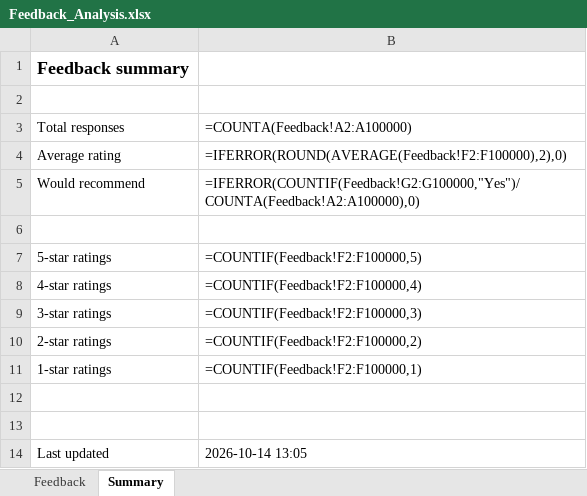
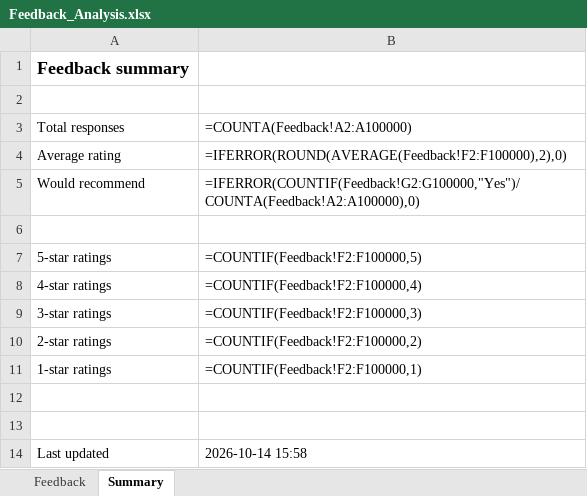
Before and after one commit to nouriii2025-dev/Customer-Feedback-System, an Excel workbook: shared/Feedback_Analysis.xlsx, sheet Summary, drawn as a sheet; values as stored, in another font and other column widths than the file's, no borders; formulas without a stored value are shown as written; the diff names each change by its address in the sheet, - before the commit and + after, or states it on an @@ line.

```diff
--- a/shared/Feedback_Analysis.xlsx (sheet Summary)
+++ b/shared/Feedback_Analysis.xlsx (sheet Summary)
-B14: 2026-10-14 13:05
+B14: 2026-10-14 15:58
```
Also changed, not shown: 7 other files.
